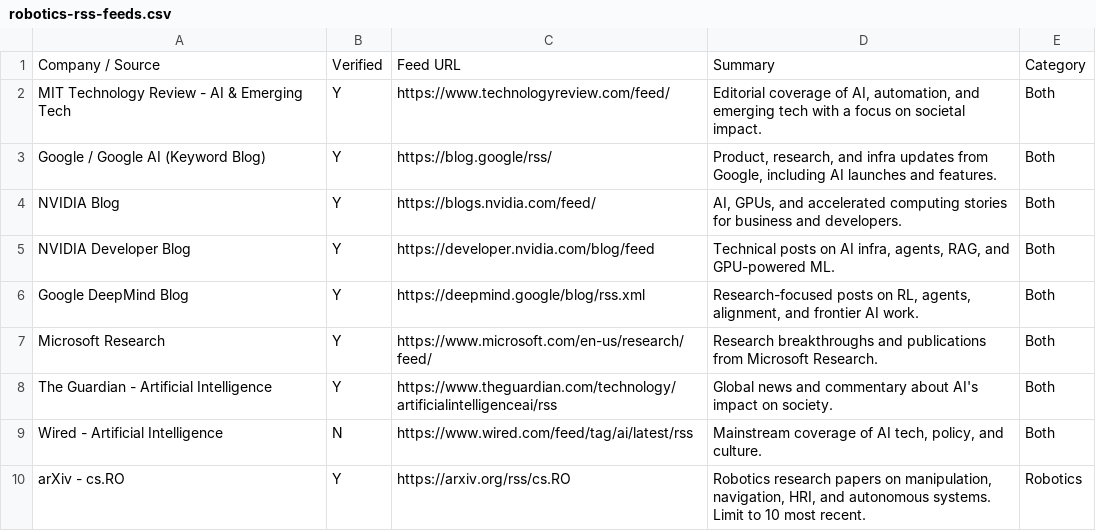
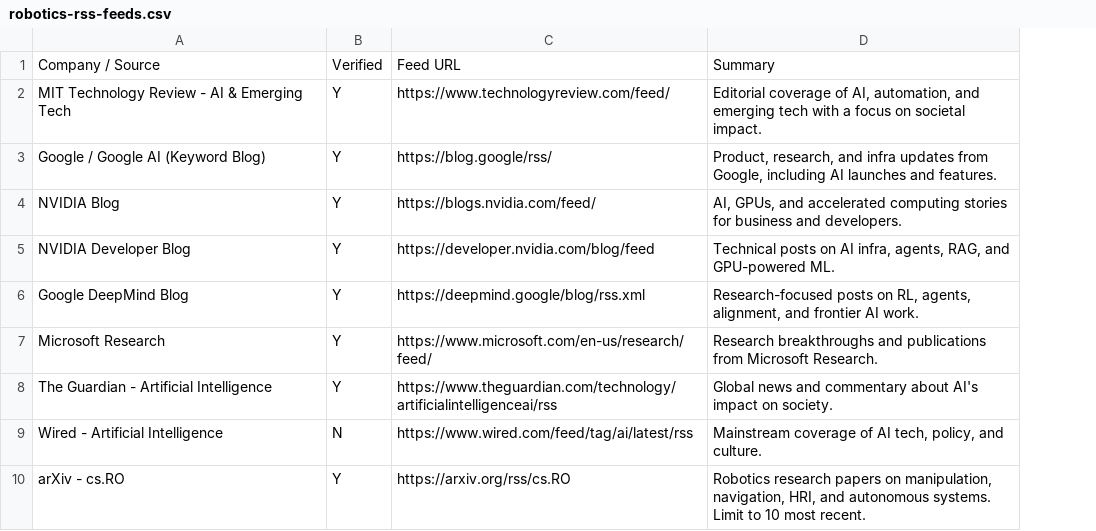
Before and after one commit to keithfry/techradar, a CSV file: config/feeds/robotics-rss-feeds.csv, drawn as a sheet; only a part is shown; the diff names each change by its address in the sheet, - before the commit and + after, or states it on an @@ line.

Commit message:
Drop unused Category column from feed CSVs and topic config
Category-based filtering is redundant now that each topic reads its
own self-contained feeds CSV (matches the news-radar change removing
feed_category/load_feeds filtering).

```diff
--- a/config/feeds/robotics-rss-feeds.csv
+++ b/config/feeds/robotics-rss-feeds.csv
-column E, rows 1-10: Category | Both | Both | Both | Both | Both | Both | Both | Both | Robotics
```
Also changed, not shown: config/feeds/ai-rss-feeds.csv, 2 other files.
